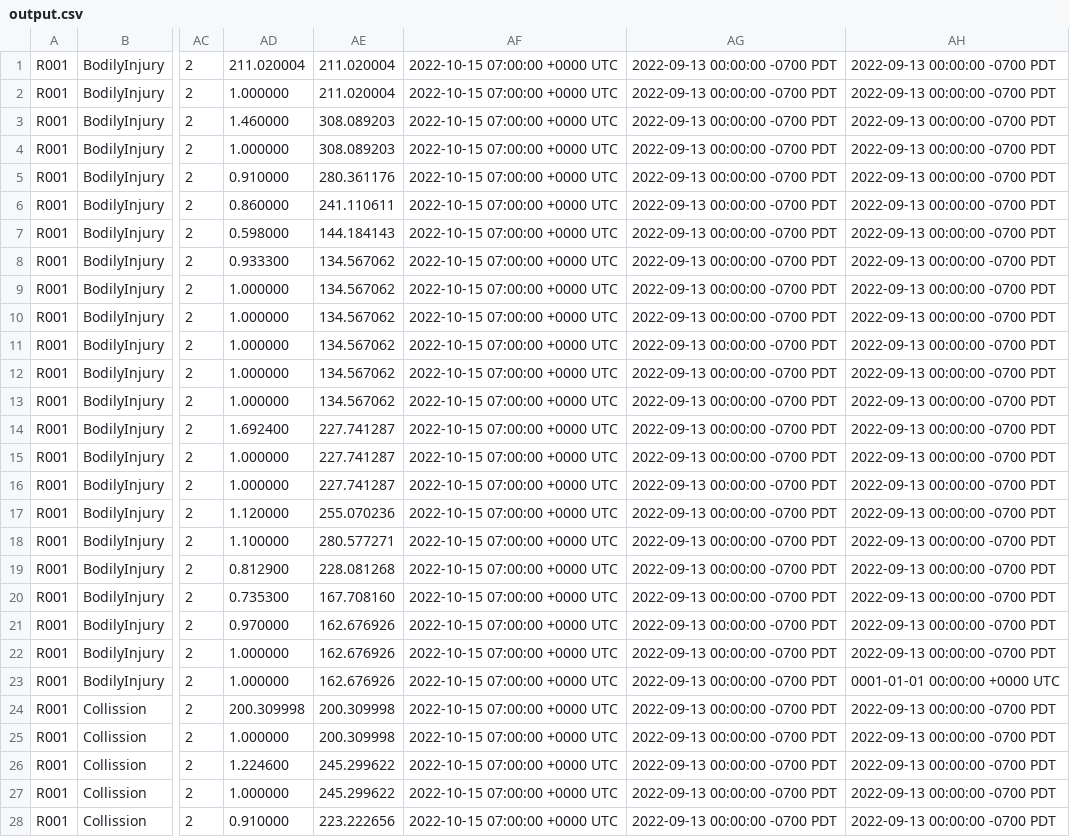
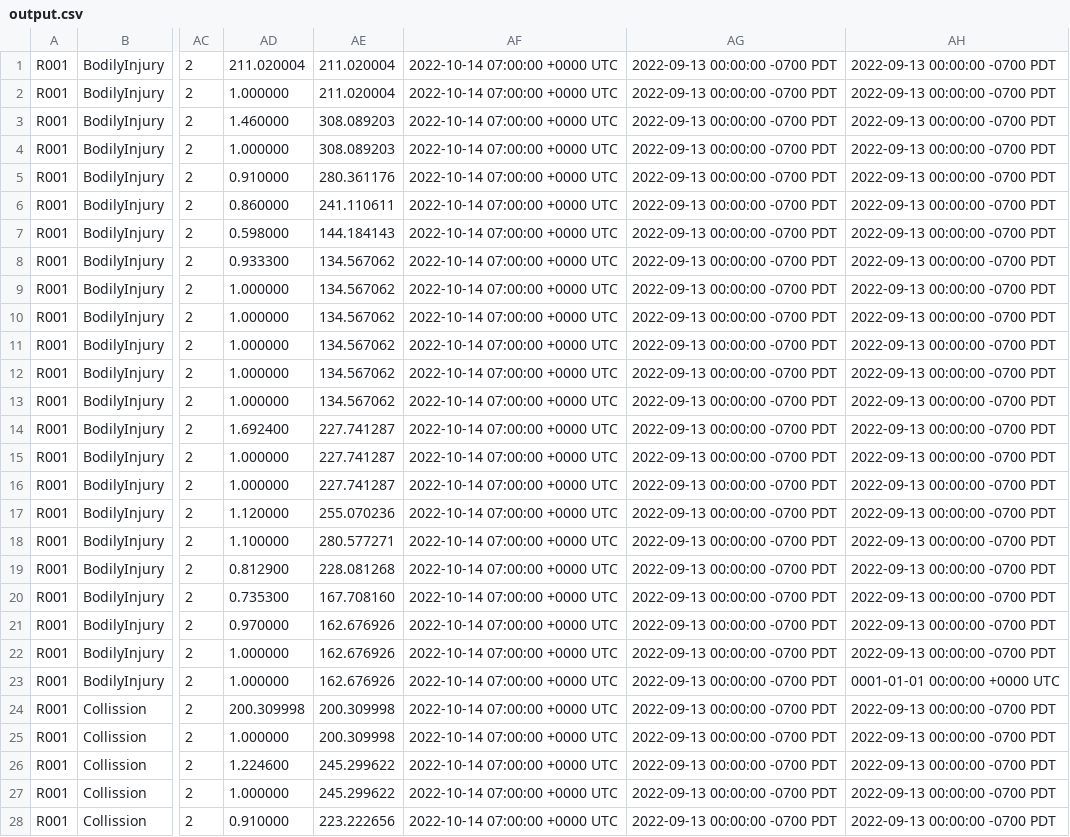
Before and after one commit to harishm11/quotecompare, a CSV file: backend/main/download/output.csv, drawn as a sheet; only a part is shown, gaps mark what is left out; the diff covers the shown part only; the diff names each change by its address in the sheet, - before the commit and + after, or states it on an @@ line.

```diff
--- a/backend/main/download/output.csv
+++ b/backend/main/download/output.csv
-AF1:AF28: 2022-10-15 07:00:00 +0000 UTC
+AF1:AF28: 2022-10-14 07:00:00 +0000 UTC
```
Also changed, not shown: 131 edited cells elsewhere in this file, 9 other files.
